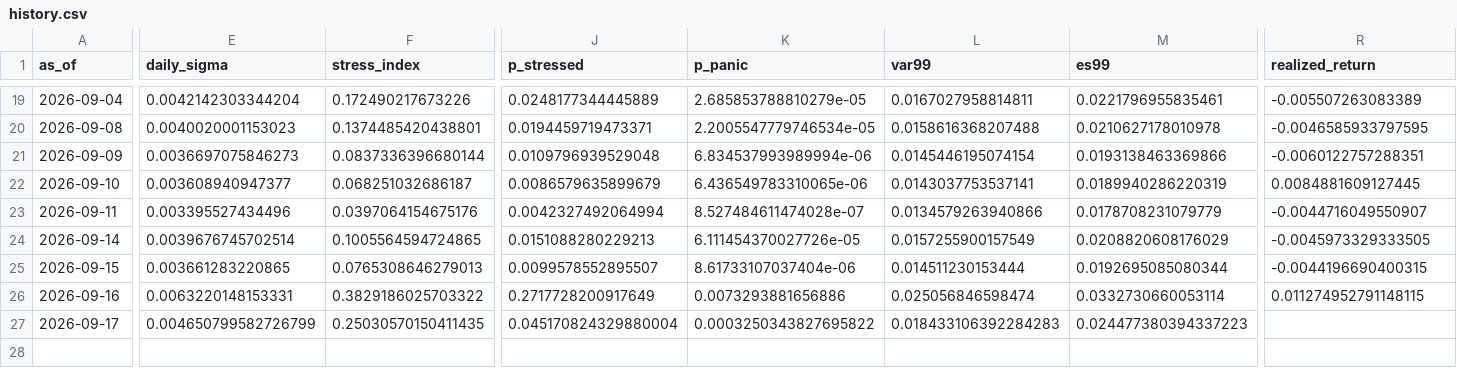
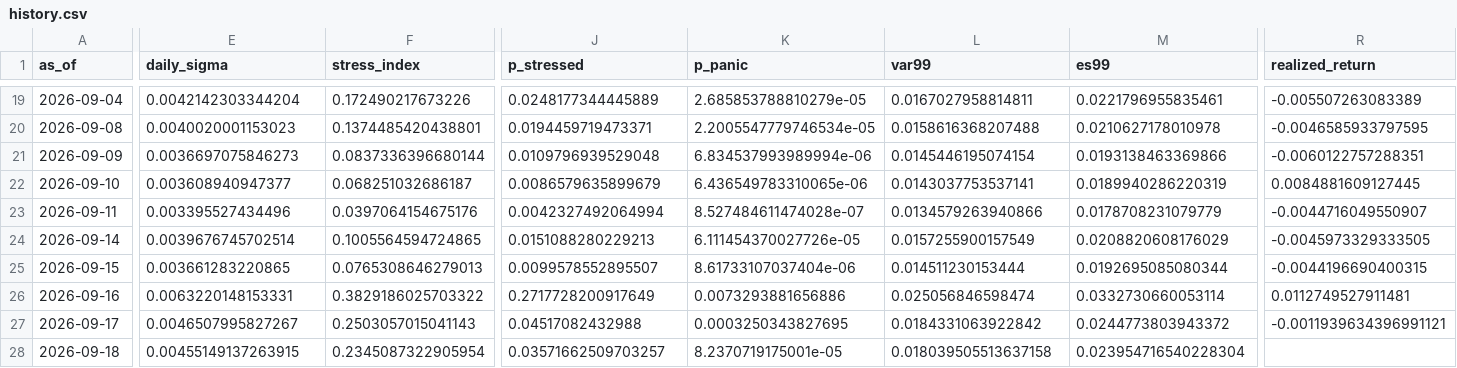
Before and after one commit to gracebianchi/volatility-forecaster, a CSV file: data/forecasts/history.csv, drawn as a sheet; only a part is shown, gaps mark what is left out; rows hold the shown columns only; the diff covers the shown part only; the diff names each change by its address in the sheet, - before the commit and + after, or states it on an @@ line.

```diff
--- a/data/forecasts/history.csv
+++ b/data/forecasts/history.csv
-R26 (realized_return): 0.011274952791148115
+R26 (realized_return): 0.0112749527911481
-E27 (daily_sigma): 0.004650799582726799
+E27 (daily_sigma): 0.0046507995827267
-F27 (stress_index): 0.25030570150411435
+F27 (stress_index): 0.2503057015041143
-J27 (p_stressed): 0.045170824329880004
+J27 (p_stressed): 0.04517082432988
-K27 (p_panic): 0.0003250343827695822
+K27 (p_panic): 0.0003250343827695
-L27 (var99): 0.018433106392284283
+L27 (var99): 0.0184331063922842
-M27 (es99): 0.024477380394337223
+M27 (es99): 0.0244773803943372
-R27 (realized_return): (empty)
+R27 (realized_return): -0.0011939634396991121
+row 28: 2026-09-18 | 0.00455149137263915 | 0.2345087322905954 | 0.03571662509703257 | 8.2370719175001e-05 | 0.018039505513637158 | 0.023954716540228304
```
Also changed, not shown: 6 edited cells elsewhere in this file, 3 other files.
